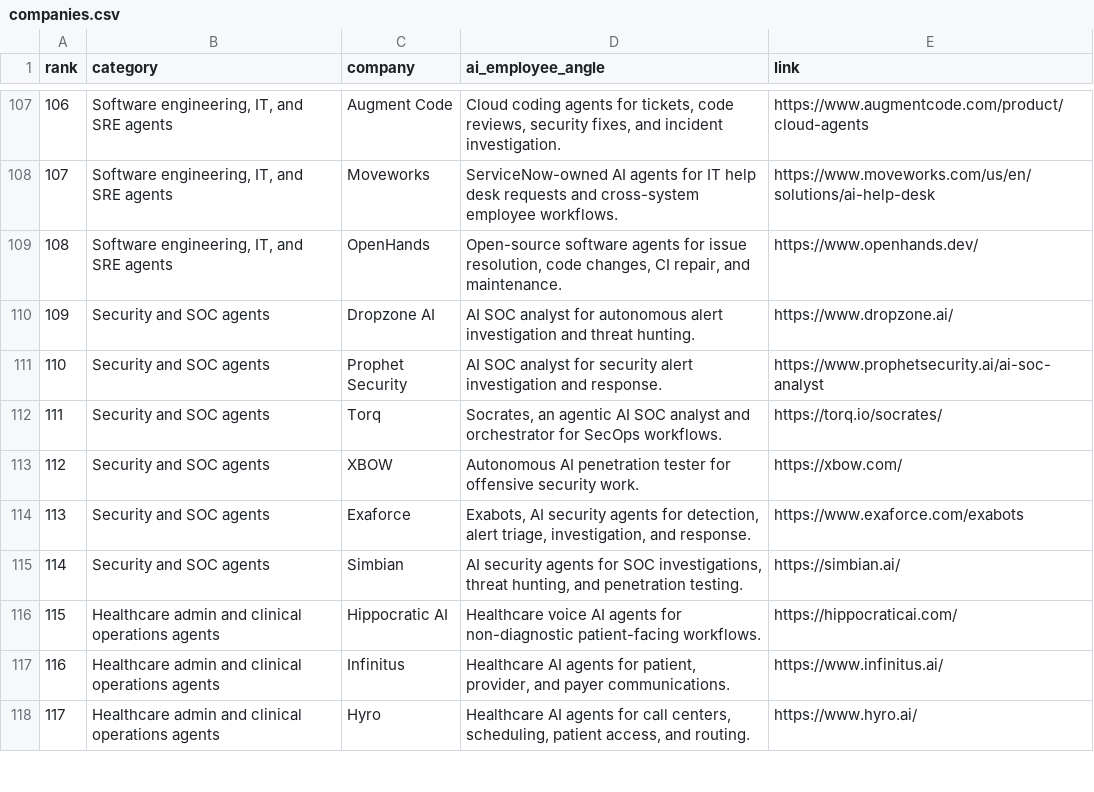
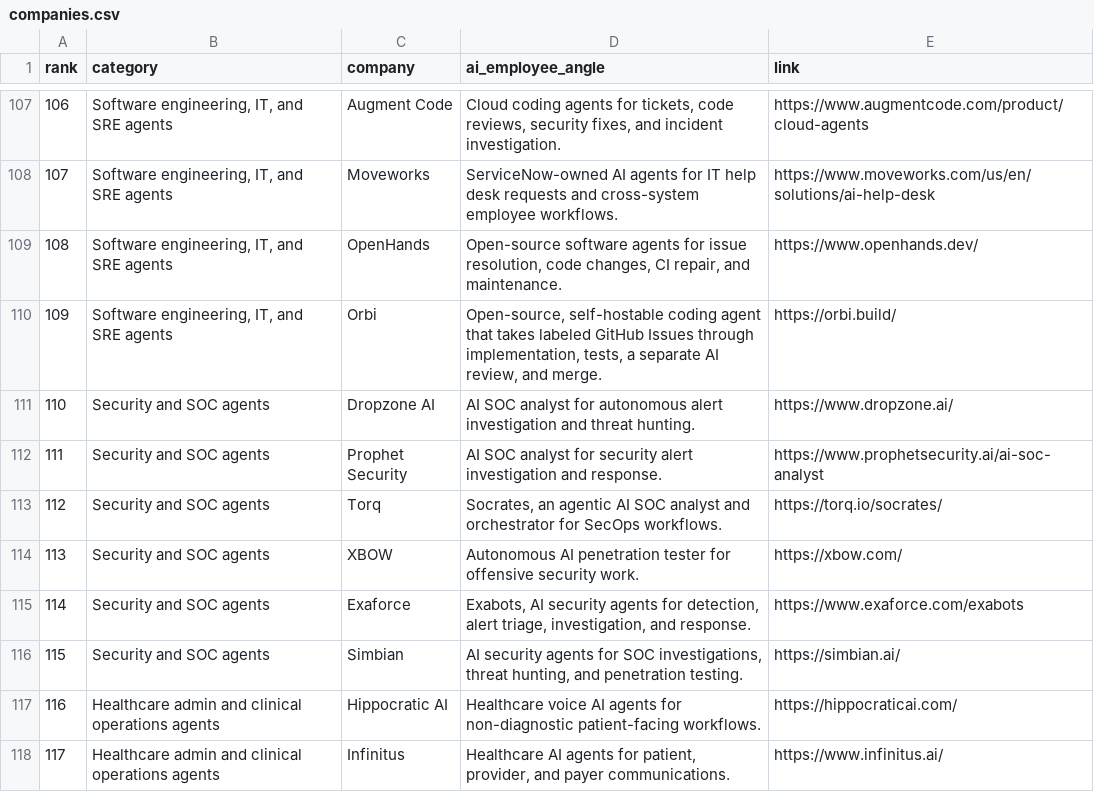
Before and after one commit to akshitkrnagpal/awesome-ai-employees, a CSV file: data/companies.csv, drawn as a sheet; only a part is shown, gaps mark what is left out; the shorter side is filled out with more unchanged rows; addresses are those after the commit; the diff names each change by its address in the sheet, - before the commit and + after, or states it on an @@ line.

Commit message:
Add Orbi to software engineering agents

```diff
--- a/data/companies.csv
+++ b/data/companies.csv
+row 110: 109 | Software engineering, IT, and SRE agents | Orbi | Open-source, self-hostable coding agent that takes labeled GitHub Issues through implementation, tests, a separate AI review, and merge. | https://orbi.build/
@@ column A (rank) renumbered from row 111 down @@
```
Also changed, not shown: 2 other files.
